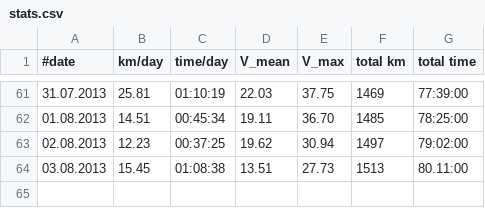
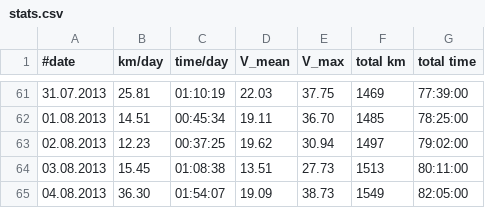
Before and after one commit to hamburger1984/fahrrad, a CSV file: stats.csv, drawn as a sheet; only a part is shown, gaps mark what is left out.

```diff
--- a/stats.csv
+++ b/stats.csv
@@ -63,2 +63,3 @@
 02.08.2013;12.23;00:37:25;19.62;30.94;1497;79:02:00
-03.08.2013;15.45;01:08:38;13.51;27.73;1513;80.11:00
+03.08.2013;15.45;01:08:38;13.51;27.73;1513;80:11:00
+04.08.2013;36.30;01:54:07;19.09;38.73;1549;82:05:00
```
Also changed, not shown: 1 other file.
